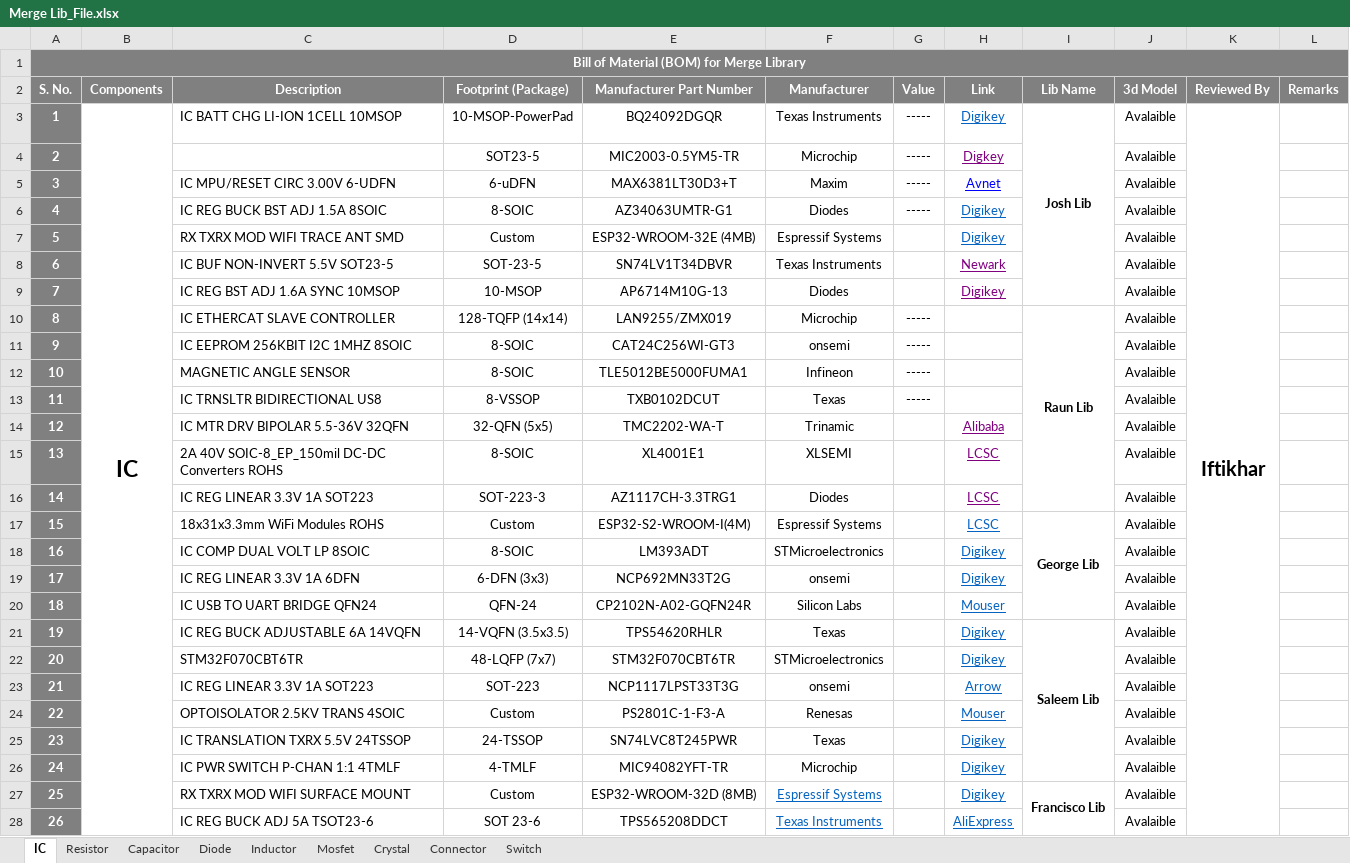
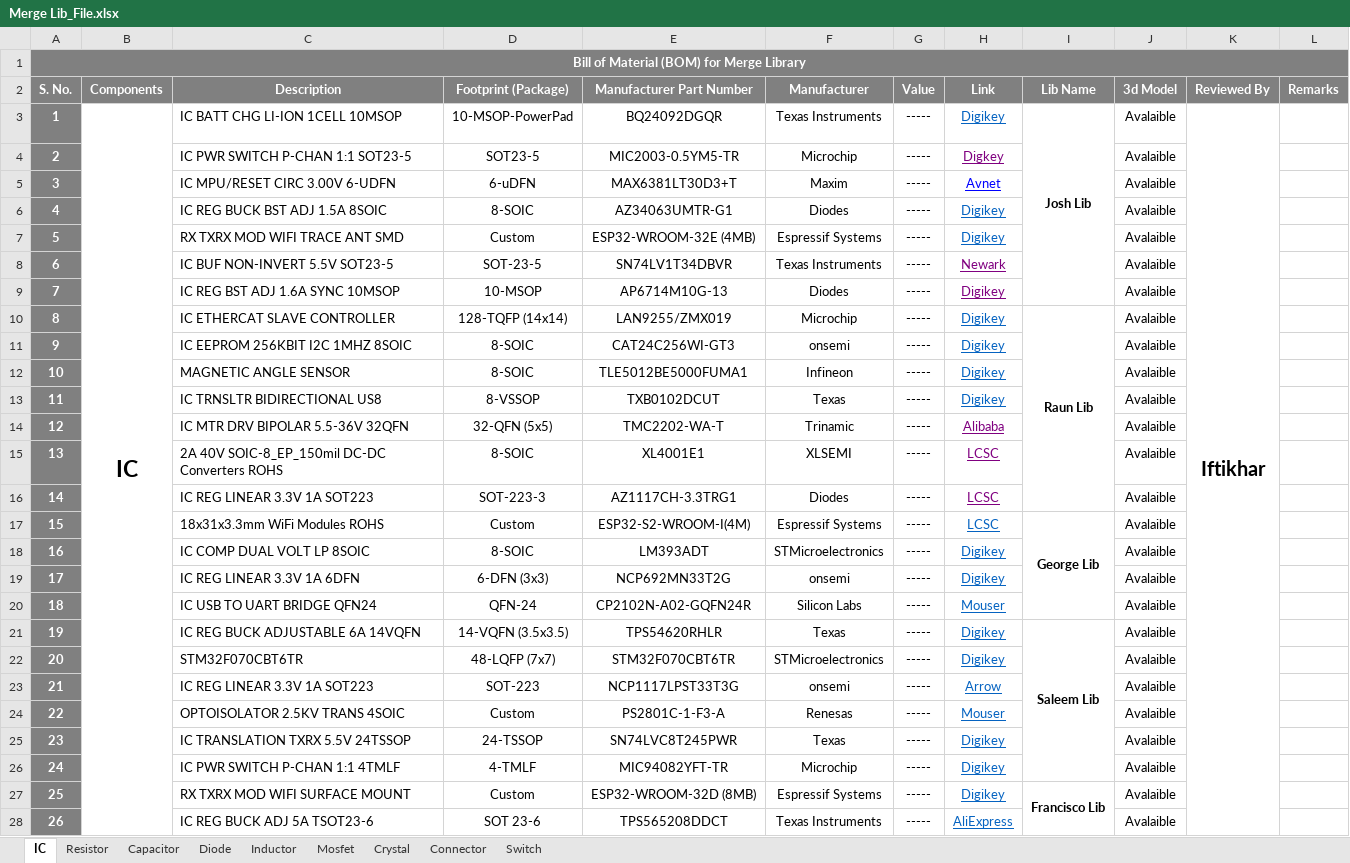
Before and after one commit to eSpark-Backup/espark-hw, an Excel workbook: BOM Formate/Merge Lib_File.xlsx, sheet IC, drawn as a sheet; only a part is shown; values as stored, in another font and other column widths than the file's, no borders; conditional formats not drawn; removed rows and columns are numbered as before the commit, all else as after; the diff covers the shown part only; the diff names each change by its address in the sheet, - before the commit and + after, or states it on an @@ line.

```diff
--- a/BOM Formate/Merge Lib_File.xlsx (sheet IC)
+++ b/BOM Formate/Merge Lib_File.xlsx (sheet IC)
-K3:K36 merged
+K3:K59 merged
-C4 (Description): (empty)
+C4 (Description): IC PWR SWITCH P-CHAN 1:1 SOT23-5
-G7:G9 (Value): (empty)
+G7:G9 (Value): -----
-H10:H13 (Link): (empty)
+H10:H13 (Link): Digikey
-G14:G28 (Value): (empty)
+G14:G28 (Value): -----
@@ F27:F28 underline: on → off, text colour: #0563C1 → black @@
```
Also changed, not shown: 171 edited cells, cell formats and merged cells elsewhere in this sheet, sheet Resistor, sheet Capacitor, sheet Connector, sheet Diode, sheet Mosfet, sheet Inductor, 2 more sheets.
